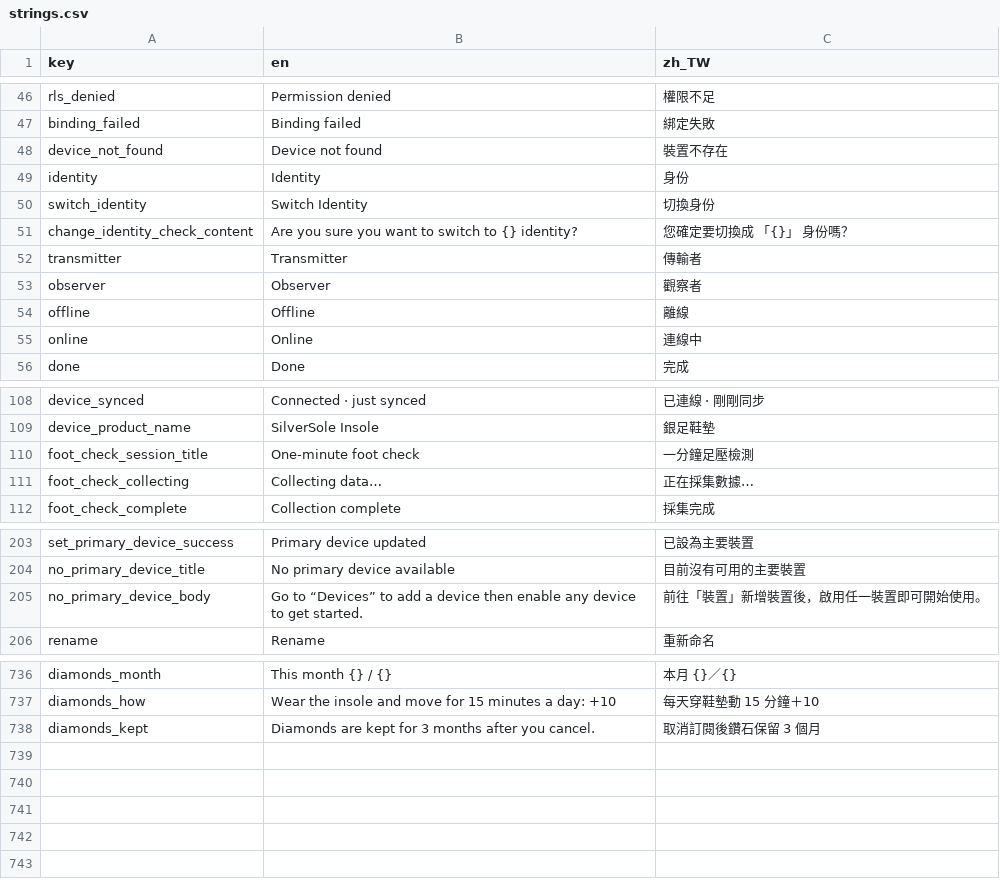
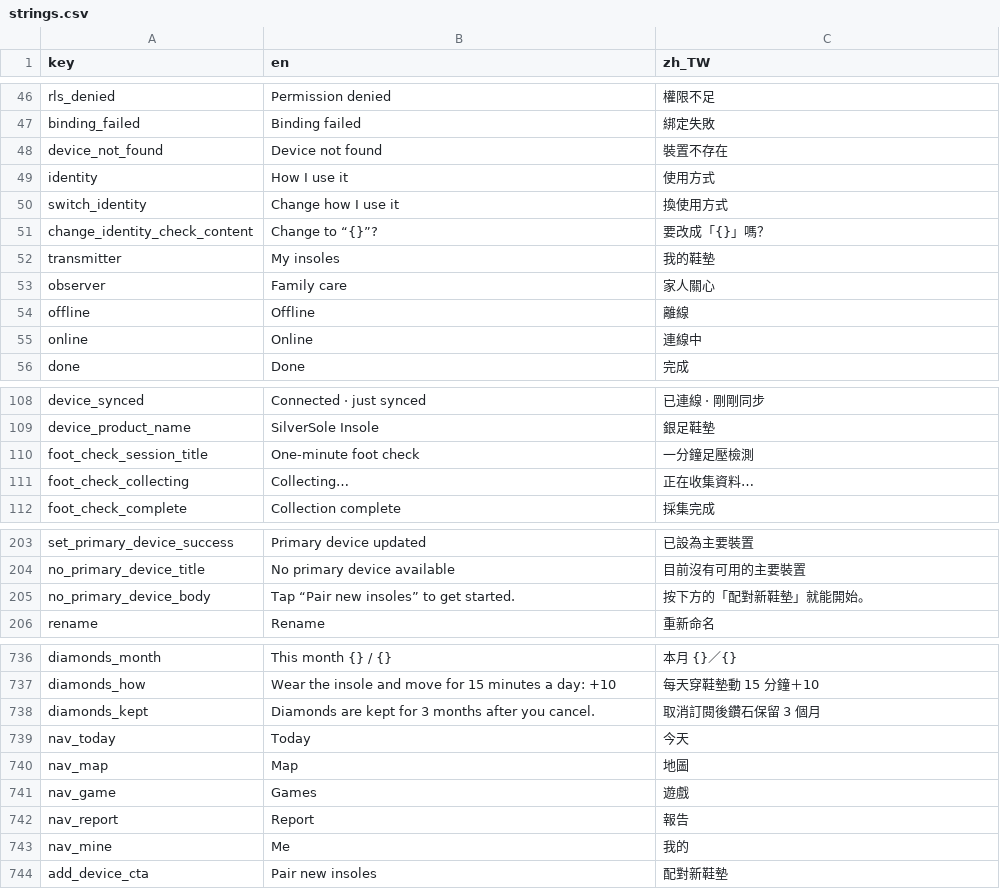
Before and after one commit to SilverSole-Studio/silversole-app, a CSV file: assets/translations/strings.csv, drawn as a sheet; only a part is shown, gaps mark what is left out.

```diff
--- a/assets/translations/strings.csv
+++ b/assets/translations/strings.csv
@@ -48,7 +48,7 @@ binding_failed,Binding failed,綁定失敗
 device_not_found,Device not found,裝置不存在
-identity,Identity,身份
-switch_identity,Switch Identity,切換身份
-change_identity_check_content,Are you sure you want to switch to {} identity?,您確定要切換成 「{}」 身份嗎？
-transmitter,Transmitter,傳輸者
-observer,Observer,觀察者
+identity,How I use it,使用方式
+switch_identity,Change how I use it,換使用方式
+change_identity_check_content,Change to “{}”?,要改成「{}」嗎？
+transmitter,My insoles,我的鞋墊
+observer,Family care,家人關心
 offline,Offline,離線
@@ -110,3 +110,3 @@ device_product_name,SilverSole Insole,銀足鞋墊
 foot_check_session_title,One-minute foot check,一分鐘足壓檢測
-foot_check_collecting,Collecting data…,正在採集數據…
+foot_check_collecting,Collecting…,正在收集資料…
 foot_check_complete,Collection complete,採集完成
@@ -204,3 +204,3 @@ set_primary_device_success,Primary device updated,已設為主要裝置
 no_primary_device_title,No primary device available,目前沒有可用的主要裝置
-no_primary_device_body,Go to “Devices” to add a device then enable any device to get started.,前往「裝置」新增裝置後，啟用任一裝置即可開始使用。
+no_primary_device_body,Tap “Pair new insoles” to get started.,按下方的「配對新鞋墊」就能開始。
 rename,Rename,重新命名
@@ -738 +738,7 @@ diamonds_how,Wear the insole and move for 15 minutes a day: +10,每天穿鞋墊
 diamonds_kept,Diamonds are kept for 3 months after you cancel.,取消訂閱後鑽石保留 3 個月
+nav_today,Today,今天
+nav_map,Map,地圖
+nav_game,Games,遊戲
+nav_report,Report,報告
+nav_mine,Me,我的
+add_device_cta,Pair new insoles,配對新鞋墊
```
Also changed, not shown: 8 other files.
